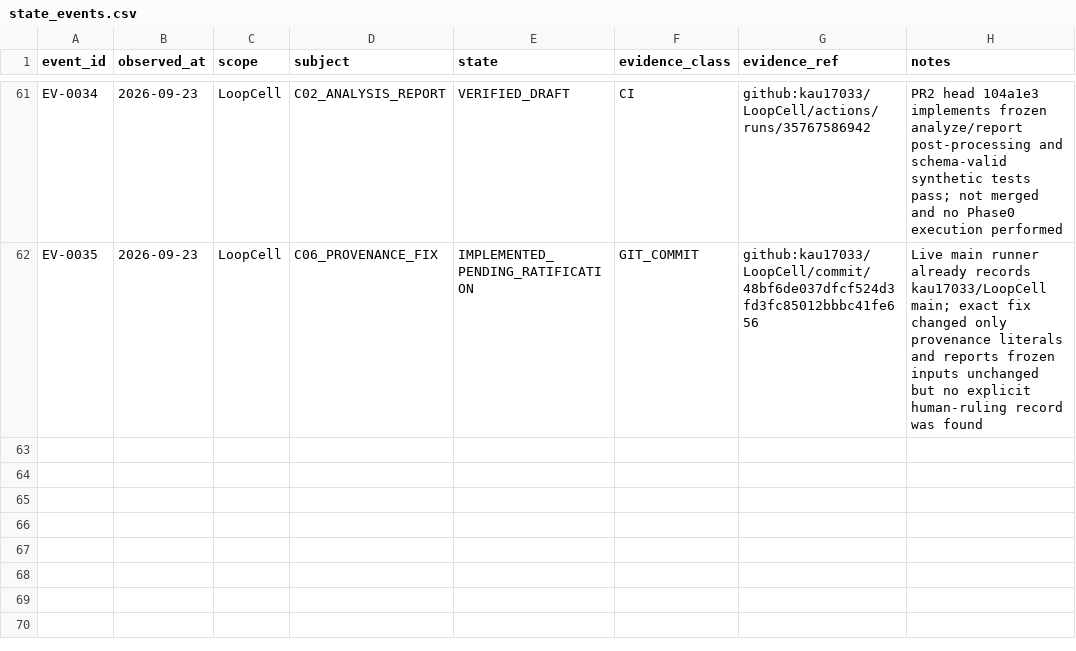
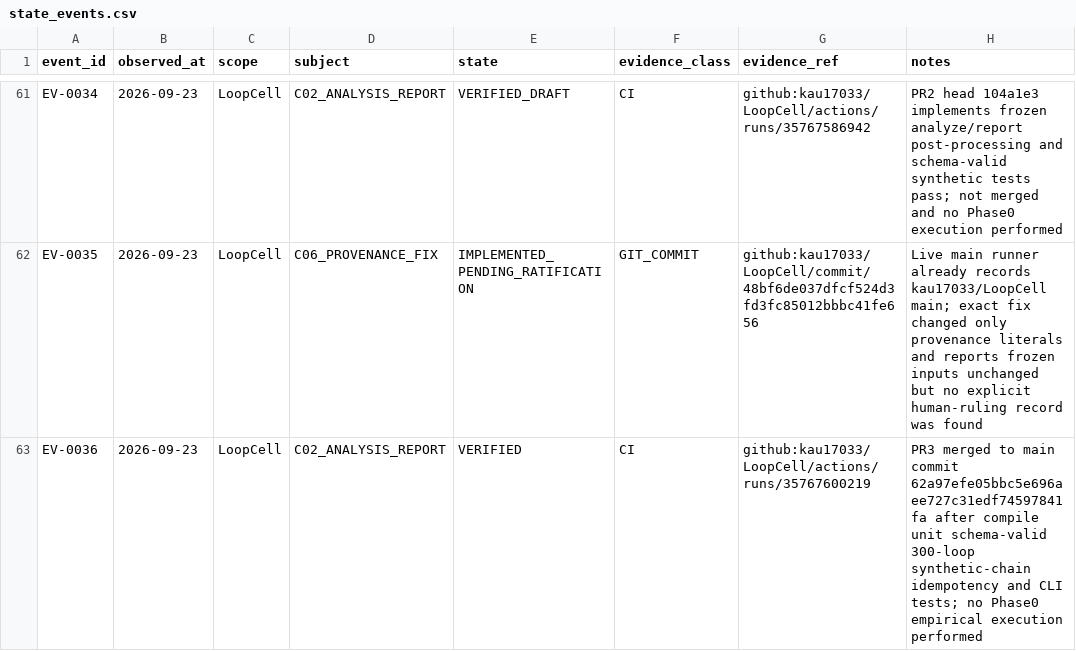
Before and after one commit to kau17033/r3f-scroll-rig, a CSV file: nexora-kit/payload/control/state_events.csv, drawn as a sheet; only a part is shown, gaps mark what is left out.

Commit message:
Record merged LoopCell C-02 implementation evidence

```diff
--- a/nexora-kit/payload/control/state_events.csv
+++ b/nexora-kit/payload/control/state_events.csv
@@ -62 +62,2 @@ EV-0034,2026-09-23,LoopCell,C02_ANALYSIS_REPORT,VERIFIED_DRAFT,CI,github:kau1703
 EV-0035,2026-09-23,LoopCell,C06_PROVENANCE_FIX,IMPLEMENTED_PENDING_RATIFICATION,GIT_COMMIT,github:kau17033/LoopCell/commit/48bf6de037dfcf524d3fd3fc85012bbbc41fe656,Live main runner already records kau17033/LoopCell main; exact fix changed only provenance literals and reports frozen inputs unchanged but no explicit human-ruling record was found
+EV-0036,2026-09-23,LoopCell,C02_ANALYSIS_REPORT,VERIFIED,CI,github:kau17033/LoopCell/actions/runs/35767600219,PR3 merged to main commit 62a97efe05bbc5e696aee727c31edf74597841fa after compile unit schema-valid 300-loop synthetic-chain idempotency and CLI tests; no Phase0 empirical execution performed
```
